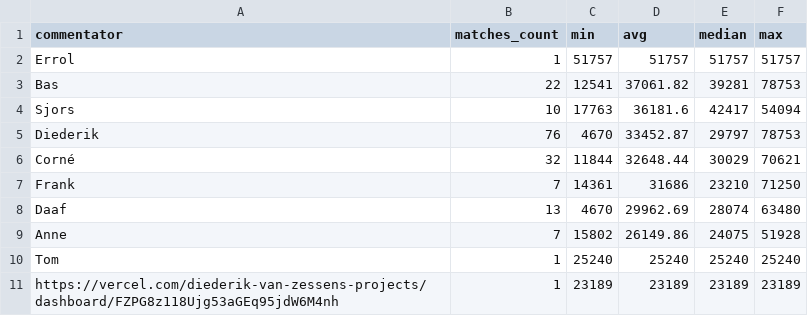
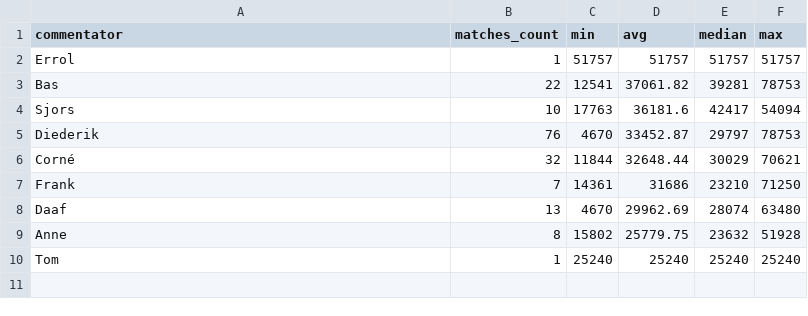
Before and after one commit to diedzes/ajax-radio-dashboard, a CSV file: dashboard/public/output/commentators_full_credit.csv, drawn as a sheet.

```diff
--- a/dashboard/public/output/commentators_full_credit.csv
+++ b/dashboard/public/output/commentators_full_credit.csv
@@ -8,4 +8,3 @@ Frank,7,14361,31686,23210,71250
 Daaf,13,4670,29962.69,28074,63480
-Anne,7,15802,26149.86,24075,51928
+Anne,8,15802,25779.75,23632,51928
 Tom,1,25240,25240,25240,25240
-https://vercel.com/diederik-van-zessens-projects/dashboard/FZPG8z118Ujg53aGEq95jdW6M4nh,1,23189,23189,23189,23189
```
Also changed, not shown: dashboard/public/output/commentator_duos.csv, dashboard/public/output/commentators_split_credit.csv, 2 other files.
